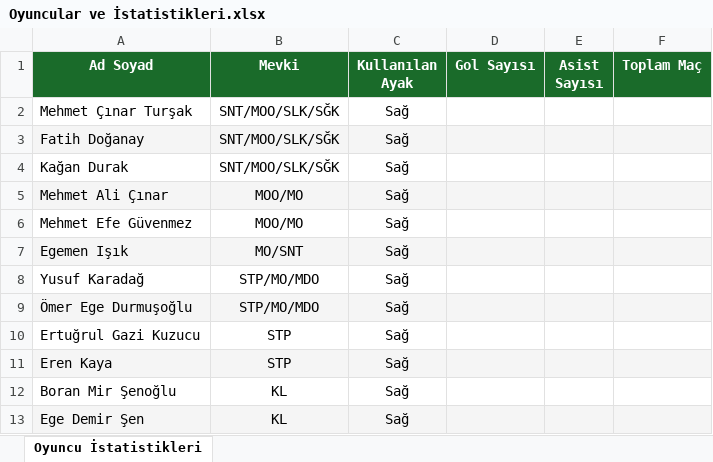
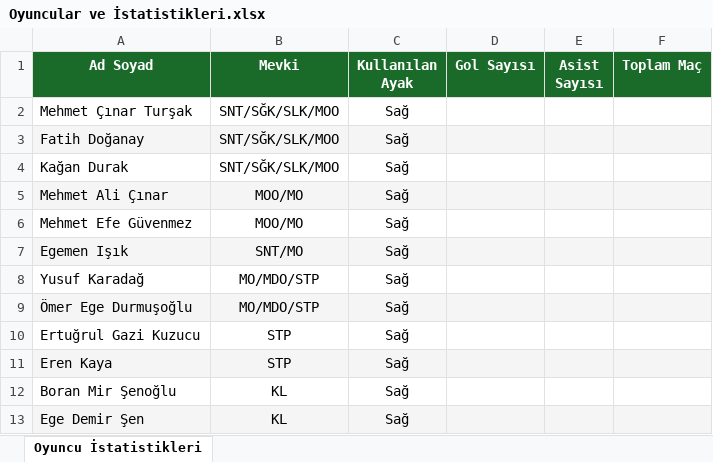
Before and after one commit to Mehmet-CinarT/9-D-beden-istatistikler, an Excel workbook: Veriler/Oyuncular ve İstatistikleri/Oyuncular ve İstatistikleri.xlsx, sheet Oyuncu İstatistikleri, drawn as a sheet; values as stored, in another font and other column widths than the file's, no borders; table styles not drawn; the diff names each change by its address in the sheet, - before the commit and + after, or states it on an @@ line.

```diff
--- a/Veriler/Oyuncular ve İstatistikleri/Oyuncular ve İstatistikleri.xlsx (sheet Oyuncu İstatistikleri)
+++ b/Veriler/Oyuncular ve İstatistikleri/Oyuncular ve İstatistikleri.xlsx (sheet Oyuncu İstatistikleri)
-B2:B4 (Mevki): SNT/MOO/SLK/SĞK
+B2:B4 (Mevki): SNT/SĞK/SLK/MOO
-B7 (Mevki): MO/SNT
+B7 (Mevki): SNT/MO
-B8:B9 (Mevki): STP/MO/MDO
+B8:B9 (Mevki): MO/MDO/STP
```
Also changed, not shown: 1 other file.
